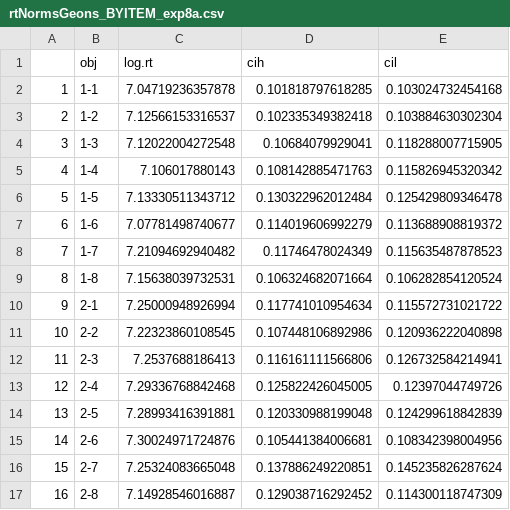
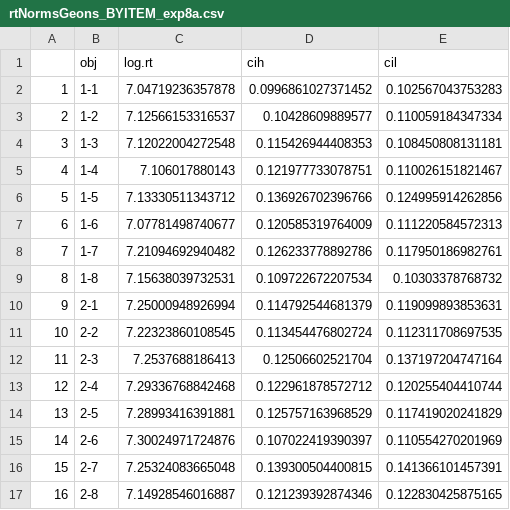
Before and after one commit to mllewis/RC, a CSV file: data/norms/rtNormsGeons_BYITEM_exp8a.csv, drawn as a sheet; only a part is shown; the diff covers the shown part only.

```diff
--- a/data/norms/rtNormsGeons_BYITEM_exp8a.csv
+++ b/data/norms/rtNormsGeons_BYITEM_exp8a.csv
@@ -1,17 +1,17 @@
 "","obj","log.rt","cih","cil"
-"1","1-1",7.04719236357878,0.101818797618285,0.103024732454168
-"2","1-2",7.12566153316537,0.102335349382418,0.103884630302304
-"3","1-3",7.12022004272548,0.10684079929041,0.118288007715905
-"4","1-4",7.106017880143,0.108142885471763,0.115826945320342
-"5","1-5",7.13330511343712,0.130322962012484,0.125429809346478
-"6","1-6",7.07781498740677,0.114019606992279,0.113688908819372
-"7","1-7",7.21094692940482,0.11746478024349,0.115635487878523
-"8","1-8",7.15638039732531,0.106324682071664,0.106282854120524
-"9","2-1",7.25000948926994,0.117741010954634,0.115572731021722
-"10","2-2",7.22323860108545,0.107448106892986,0.120936222040898
-"11","2-3",7.2537688186413,0.116161111566806,0.126732584214941
-"12","2-4",7.29336768842468,0.125822426045005,0.12397044749726
-"13","2-5",7.28993416391881,0.120330988199048,0.124299618842839
-"14","2-6",7.30024971724876,0.105441384006681,0.108342398004956
-"15","2-7",7.25324083665048,0.137886249220851,0.145235826287624
-"16","2-8",7.14928546016887,0.129038716292452,0.114300118747309
+"1","1-1",7.04719236357878,0.0996861027371452,0.102567043753283
+"2","1-2",7.12566153316537,0.10428609889577,0.110059184347334
+"3","1-3",7.12022004272548,0.115426944408353,0.108450808131181
+"4","1-4",7.106017880143,0.121977733078751,0.110026151821467
+"5","1-5",7.13330511343712,0.136926702396766,0.124995914262856
+"6","1-6",7.07781498740677,0.120585319764009,0.111220584572313
+"7","1-7",7.21094692940482,0.126233778892786,0.117950186982761
+"8","1-8",7.15638039732531,0.109722672207534,0.10303378768732
+"9","2-1",7.25000948926994,0.114792544681379,0.119099893853631
+"10","2-2",7.22323860108545,0.113454476802724,0.112311708697535
+"11","2-3",7.2537688186413,0.12506602521704,0.137197204747164
+"12","2-4",7.29336768842468,0.122961878572712,0.120255404410744
+"13","2-5",7.28993416391881,0.125757163968529,0.117419020241829
+"14","2-6",7.30024971724876,0.107022419390397,0.110554270201969
+"15","2-7",7.25324083665048,0.139300504400815,0.141366101457391
+"16","2-8",7.14928546016887,0.121239392874346,0.122830425875165
```
Also changed, not shown: 48 edited cells elsewhere in this file, data/norms/complicatedNormsGeons_BYITEM_exp1.csv, data/norms/complicatedNormsObjs_BYITEM_exp4.csv, 36 other files.
